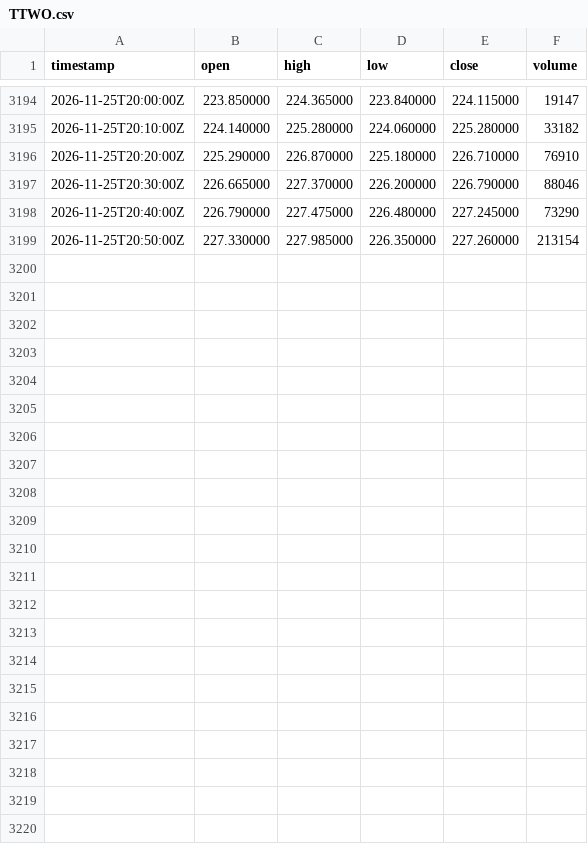
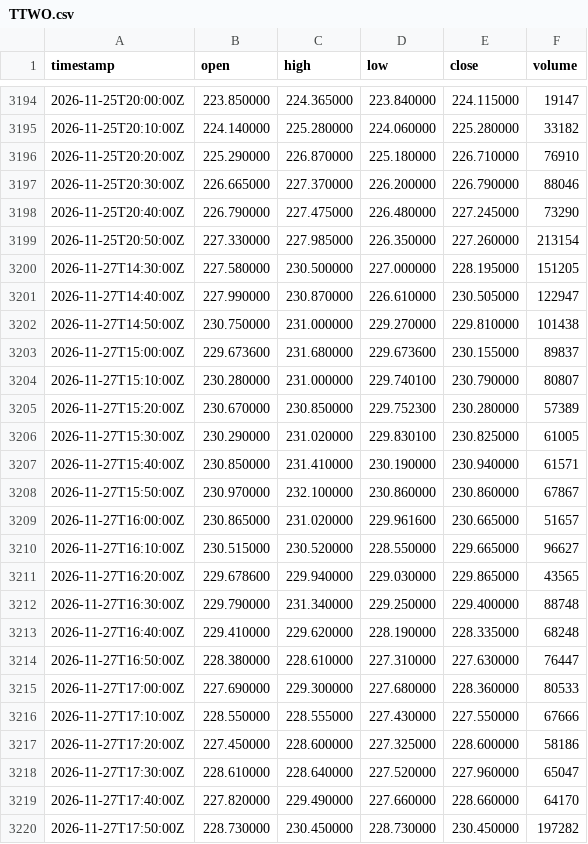
Before and after one commit to ashleyymcquestion/claude-trade, a CSV file: data/intraday/ttwo/TTWO.csv, drawn as a sheet; only a part is shown, gaps mark what is left out.

```diff
--- a/data/intraday/ttwo/TTWO.csv
+++ b/data/intraday/ttwo/TTWO.csv
@@ -3199 +3199,22 @@ timestamp,open,high,low,close,volume
 2026-11-25T20:50:00Z,227.330000,227.985000,226.350000,227.260000,213154
+2026-11-27T14:30:00Z,227.580000,230.500000,227.000000,228.195000,151205
+2026-11-27T14:40:00Z,227.990000,230.870000,226.610000,230.505000,122947
+2026-11-27T14:50:00Z,230.750000,231.000000,229.270000,229.810000,101438
+2026-11-27T15:00:00Z,229.673600,231.680000,229.673600,230.155000,89837
+2026-11-27T15:10:00Z,230.280000,231.000000,229.740100,230.790000,80807
+2026-11-27T15:20:00Z,230.670000,230.850000,229.752300,230.280000,57389
+2026-11-27T15:30:00Z,230.290000,231.020000,229.830100,230.825000,61005
+2026-11-27T15:40:00Z,230.850000,231.410000,230.190000,230.940000,61571
+2026-11-27T15:50:00Z,230.970000,232.100000,230.860000,230.860000,67867
+2026-11-27T16:00:00Z,230.865000,231.020000,229.961600,230.665000,51657
+2026-11-27T16:10:00Z,230.515000,230.520000,228.550000,229.665000,96627
+2026-11-27T16:20:00Z,229.678600,229.940000,229.030000,229.865000,43565
+2026-11-27T16:30:00Z,229.790000,231.340000,229.250000,229.400000,88748
+2026-11-27T16:40:00Z,229.410000,229.620000,228.190000,228.335000,68248
+2026-11-27T16:50:00Z,228.380000,228.610000,227.310000,227.630000,76447
+2026-11-27T17:00:00Z,227.690000,229.300000,227.680000,228.360000,80533
+2026-11-27T17:10:00Z,228.550000,228.555000,227.430000,227.550000,67666
+2026-11-27T17:20:00Z,227.450000,228.600000,227.325000,228.600000,58186
+2026-11-27T17:30:00Z,228.610000,228.640000,227.520000,227.960000,65047
+2026-11-27T17:40:00Z,227.820000,229.490000,227.660000,228.660000,64170
+2026-11-27T17:50:00Z,228.730000,230.450000,228.730000,230.450000,197282
```
Also changed, not shown: 1 other file.
